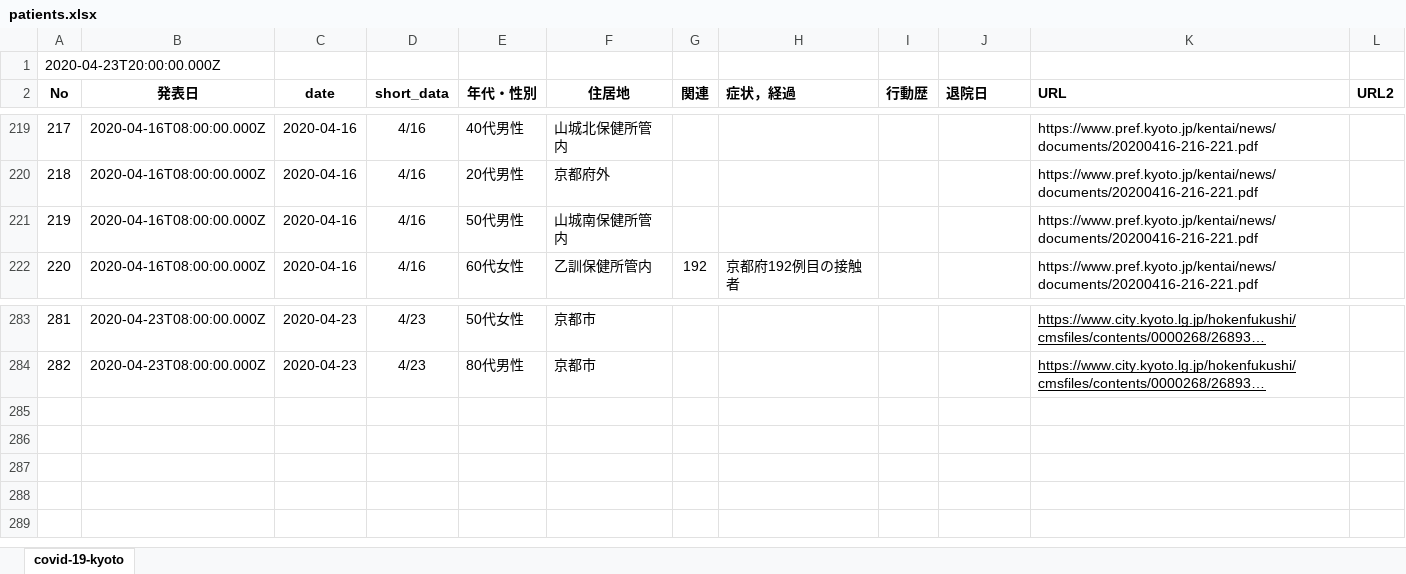
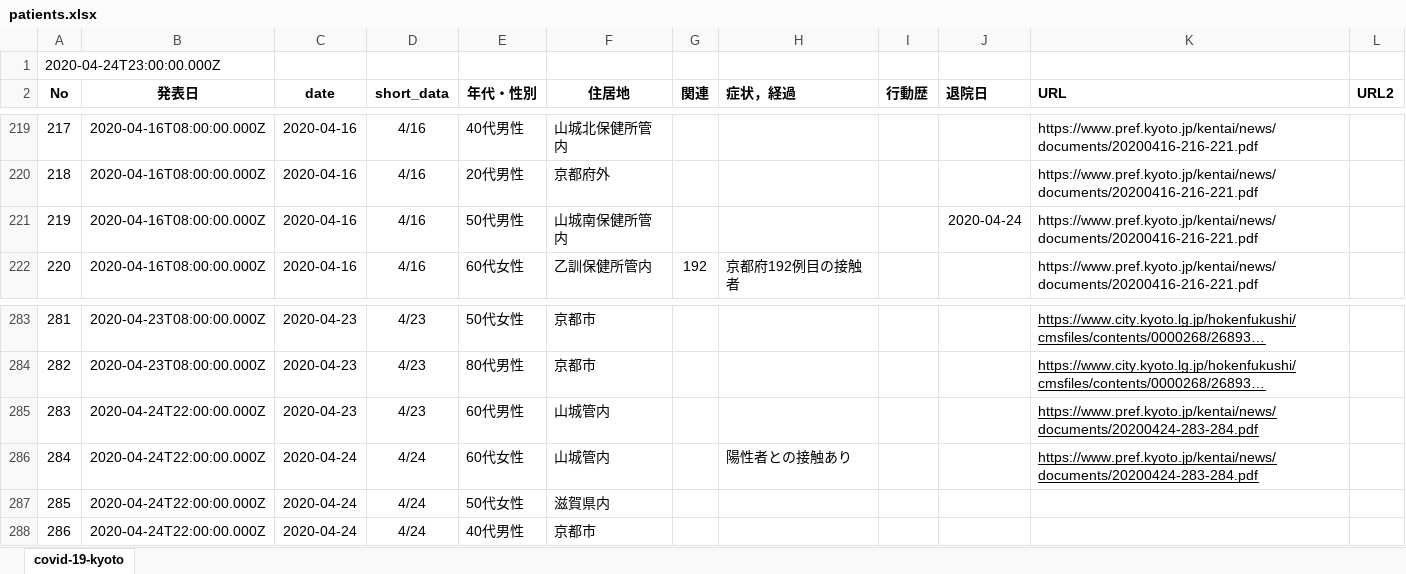
Before and after one commit to stop-covid19-kyoto/covid19kyoto-scraping, an Excel workbook: patients.xlsx, sheet covid-19-kyoto, drawn as a sheet; only a part is shown, gaps mark what is left out; long unchanged cells end in …; values as stored, in another font and other column widths than the file's, no borders; charts and pictures not drawn; the diff names each change by its address in the sheet, - before the commit and + after, or states it on an @@ line.

```diff
--- a/patients.xlsx (sheet covid-19-kyoto)
+++ b/patients.xlsx (sheet covid-19-kyoto)
@@ column A (No) renumbered in row 1 @@
-J221 (退院日): (empty)
+J221 (退院日): 2020-04-24
+row 285: 283 | 2020-04-24T22:00:00.000Z | 2020-04-23 | 4/23 | 60代男性 | 山城管内 |  |  |  |  | https://www.pref.kyoto.jp/kentai/news/documents/20200424-283-284.pdf
+row 286: 284 | 2020-04-24T22:00:00.000Z | 2020-04-24 | 4/24 | 60代女性 | 山城管内 |  | 陽性者との接触あり |  |  | https://www.pref.kyoto.jp/kentai/news/documents/20200424-283-284.pdf
+row 287: 285 | 2020-04-24T22:00:00.000Z | 2020-04-24 | 4/24 | 50代女性 | 滋賀県内
+row 288: 286 | 2020-04-24T22:00:00.000Z | 2020-04-24 | 4/24 | 40代男性 | 京都市
```
Also changed, not shown: summary.xlsx, 5 other files.
